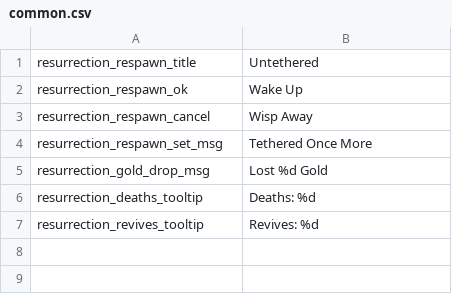
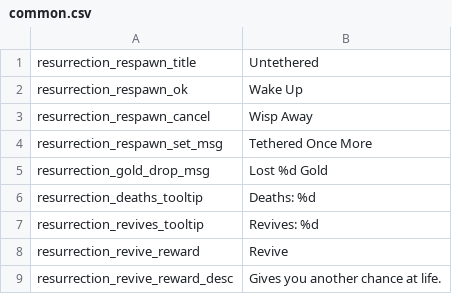
Before and after one commit to nozwock/noita-resurrection, a CSV file: files/translations/common.csv, drawn as a sheet; the diff names each change by its address in the sheet, - before the commit and + after, or states it on an @@ line.

Commit message:
Impl revive reward for meta leveling

```diff
--- a/files/translations/common.csv
+++ b/files/translations/common.csv
+row 8: resurrection_revive_reward | Revive
+row 9: resurrection_revive_reward_desc | Gives you another chance at life.
```
Also changed, not shown: 9 other files.
